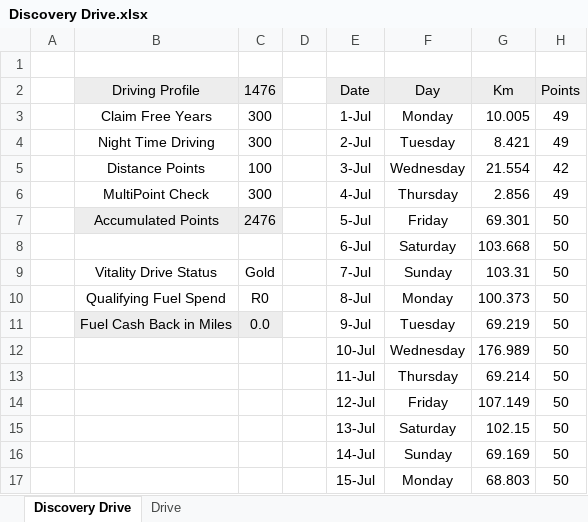
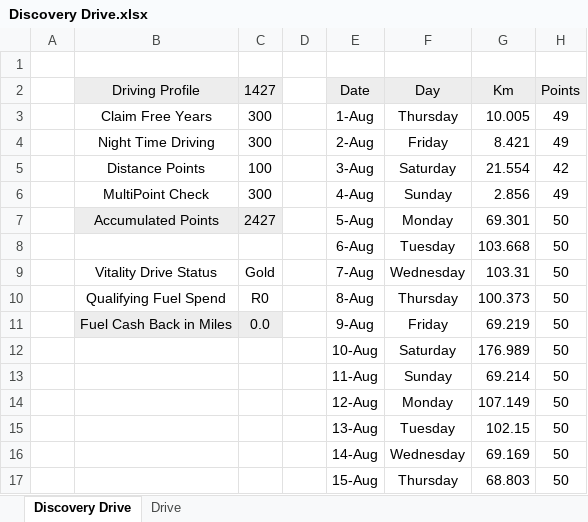
Before and after one commit to StefanObie/DriveAssistant, an Excel workbook: Discovery Drive.xlsx, sheet Discovery Drive, drawn as a sheet; only a part is shown; values as stored, in another font and other column widths than the file's, no borders; the diff covers the shown part only; the diff names each change by its address in the sheet, - before the commit and + after, or states it on an @@ line.

```diff
--- a/Discovery Drive.xlsx (sheet Discovery Drive)
+++ b/Discovery Drive.xlsx (sheet Discovery Drive)
-C2: 1476
+C2: 1427
-E3 (Date): 1-Jul
+E3 (Date): 1-Aug
-F3 (Day): Monday
+F3 (Day): Thursday
-E4 (Date): 2-Jul
+E4 (Date): 2-Aug
-F4 (Day): Tuesday
+F4 (Day): Friday
-E5 (Date): 3-Jul
+E5 (Date): 3-Aug
-F5 (Day): Wednesday
+F5 (Day): Saturday
-E6 (Date): 4-Jul
+E6 (Date): 4-Aug
-F6 (Day): Thursday
+F6 (Day): Sunday
-C7 (1427): 2476
+C7 (1427): 2427
-E7 (Date): 5-Jul
+E7 (Date): 5-Aug
-F7 (Day): Friday
+F7 (Day): Monday
-E8 (Date): 6-Jul
+E8 (Date): 6-Aug
-F8 (Day): Saturday
+F8 (Day): Tuesday
-E9 (Date): 7-Jul
+E9 (Date): 7-Aug
-F9 (Day): Sunday
+F9 (Day): Wednesday
-E10 (Date): 8-Jul
+E10 (Date): 8-Aug
-F10 (Day): Monday
+F10 (Day): Thursday
-E11 (Date): 9-Jul
+E11 (Date): 9-Aug
-F11 (Day): Tuesday
+F11 (Day): Friday
-E12 (Date): 10-Jul
+E12 (Date): 10-Aug
-F12 (Day): Wednesday
+F12 (Day): Saturday
-E13 (Date): 11-Jul
+E13 (Date): 11-Aug
-F13 (Day): Thursday
+F13 (Day): Sunday
-E14 (Date): 12-Jul
+E14 (Date): 12-Aug
-F14 (Day): Friday
+F14 (Day): Monday
-E15 (Date): 13-Jul
+E15 (Date): 13-Aug
-F15 (Day): Saturday
+F15 (Day): Tuesday
-E16 (Date): 14-Jul
+E16 (Date): 14-Aug
-F16 (Day): Sunday
+F16 (Day): Wednesday
-E17 (Date): 15-Jul
+E17 (Date): 15-Aug
-F17 (Day): Monday
+F17 (Day): Thursday
```
Also changed, not shown: 32 edited cells elsewhere in this sheet, sheet Drive, 34 other files.
